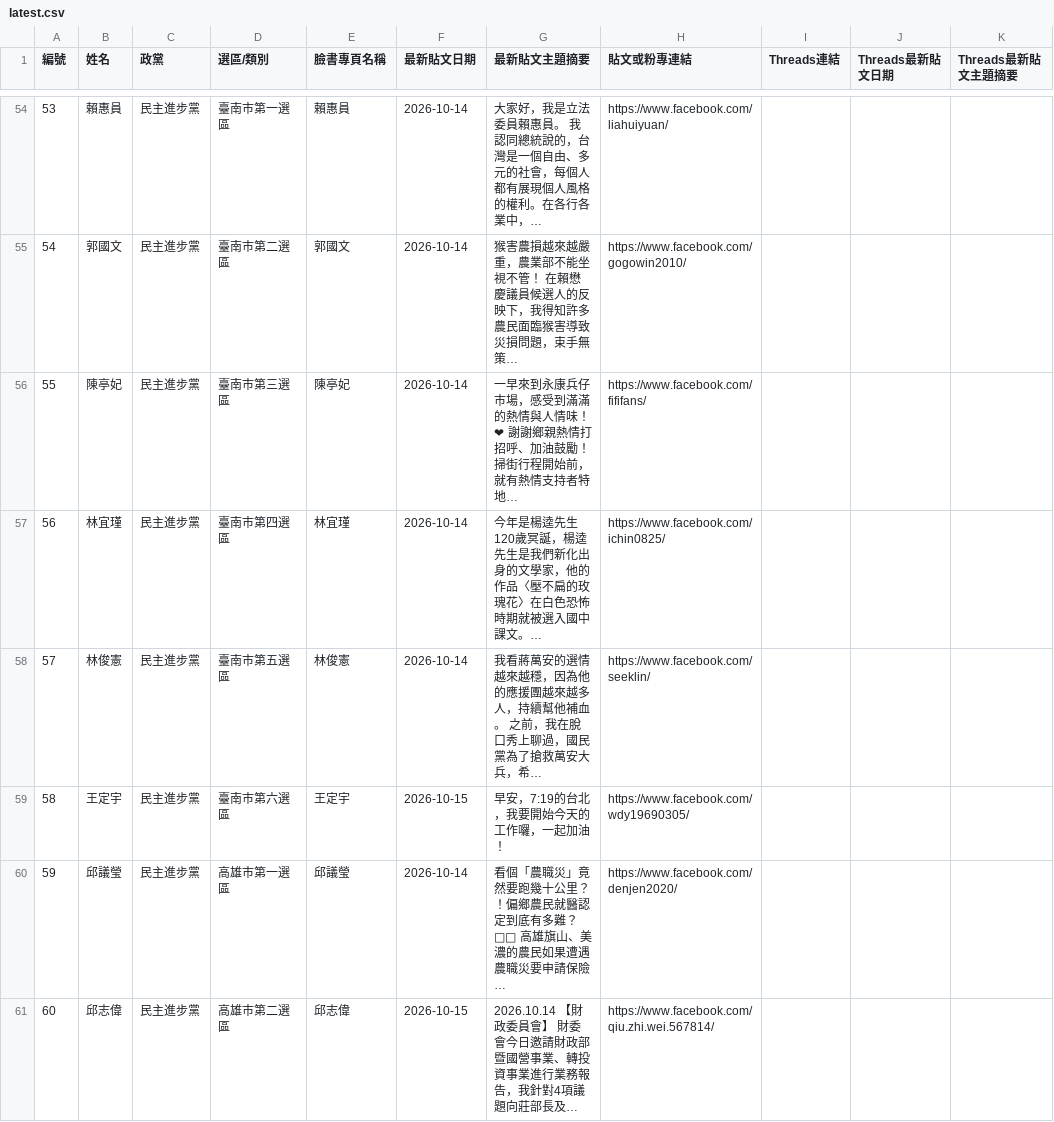
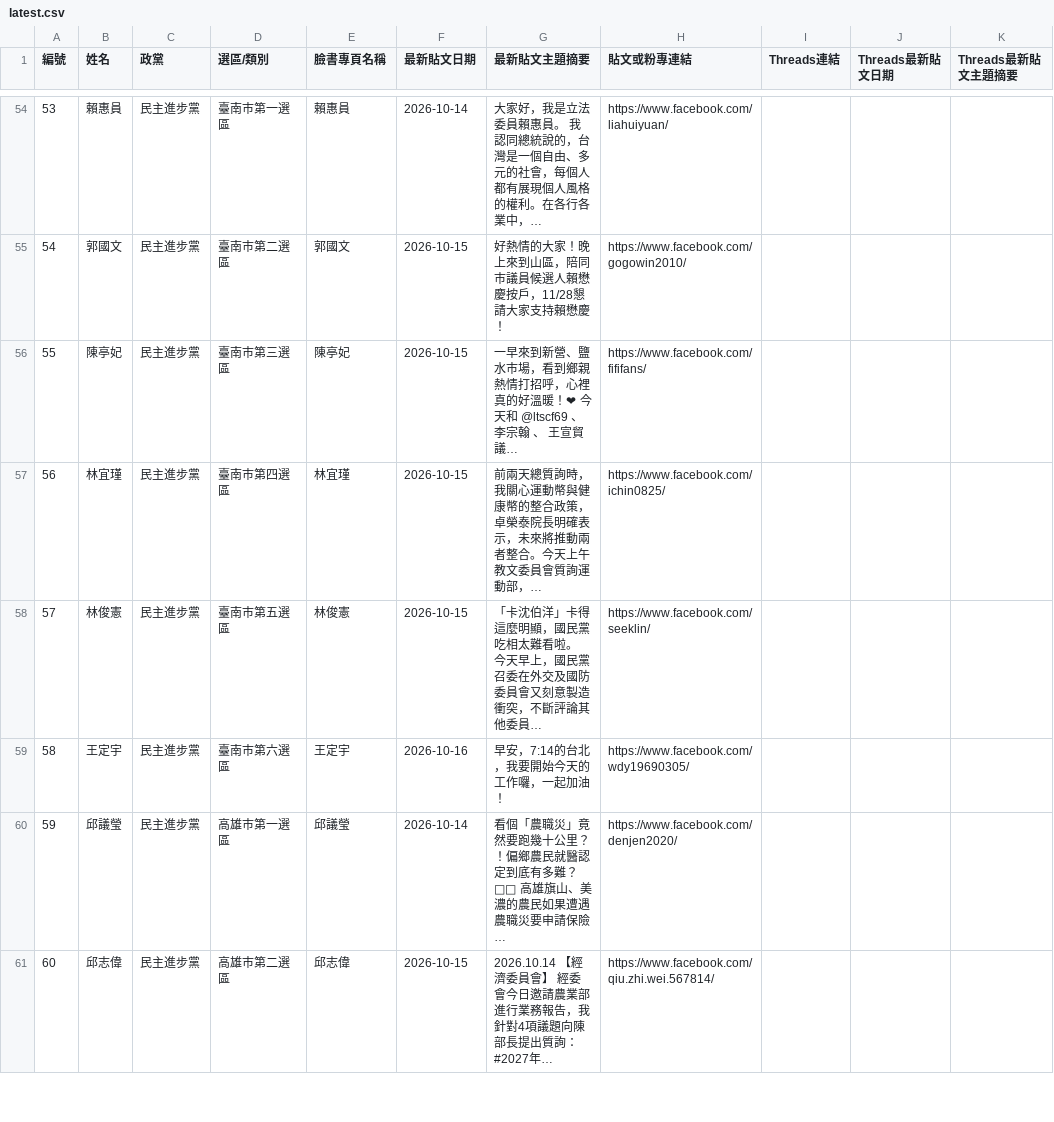
Before and after one commit to cormort/ly-dashboard, a CSV file: posts/latest.csv, drawn as a sheet; only a part is shown, gaps mark what is left out; the diff covers the shown part only; the diff names each change by its address in the sheet, - before the commit and + after, or states it on an @@ line.

```diff
--- a/posts/latest.csv
+++ b/posts/latest.csv
-F55:F58 (最新貼文日期): 2026-10-14
+F55:F58 (最新貼文日期): 2026-10-15
-G55 (最新貼文主題摘要): 猴害農損越來越嚴重，農業部不能坐視不管！ 在賴懋慶議員候選人的反映下，我得知許多農民面臨猴害導致災損問題，束手無策…
+G55 (最新貼文主題摘要): 好熱情的大家！晚上來到山區，陪同市議員候選人賴懋慶按戶，11/28懇請大家支持賴懋慶！
-G56 (最新貼文主題摘要): 一早來到永康兵仔市場，感受到滿滿的熱情與人情味！❤ 謝謝鄉親熱情打招呼、加油鼓勵！掃街行程開始前，就有熱情支持者特地…
+G56 (最新貼文主題摘要): 一早來到新營、鹽水市場，看到鄉親熱情打招呼，心裡真的好溫暖！❤ 今天和 @ltscf69 、 李宗翰 、 王宣貿 議…
-G57 (最新貼文主題摘要): 今年是楊逵先生120歲冥誕，楊逵先生是我們新化出身的文學家，他的作品〈壓不扁的玫瑰花〉在白色恐怖時期就被選入國中課文。…
+G57 (最新貼文主題摘要): 前兩天總質詢時，我關心運動幣與健康幣的整合政策，卓榮泰院長明確表示，未來將推動兩者整合。今天上午教文委員會質詢運動部，…
-G58 (最新貼文主題摘要): 我看蔣萬安的選情越來越穩，因為他的應援團越來越多人，持續幫他補血。 之前，我在脫口秀上聊過，國民黨為了搶救萬安大兵，希…
+G58 (最新貼文主題摘要): 「卡沈伯洋」卡得這麼明顯，國民黨吃相太難看啦。 今天早上，國民黨召委在外交及國防委員會又刻意製造衝突，不斷評論其他委員…
-F59 (最新貼文日期): 2026-10-15
+F59 (最新貼文日期): 2026-10-16
-G59 (最新貼文主題摘要): 早安，7:19的台北，我要開始今天的工作囉，一起加油！
+G59 (最新貼文主題摘要): 早安，7:14的台北，我要開始今天的工作囉，一起加油！
-G61 (最新貼文主題摘要): 2026.10.14 【財政委員會】 財委會今日邀請財政部暨國營事業、轉投資事業進行業務報告，我針對4項議題向莊部長及…
+G61 (最新貼文主題摘要): 2026.10.14 【經濟委員會】 經委會今日邀請農業部進行業務報告，我針對4項議題向陳部長提出質詢： #2027年…
```
Also changed, not shown: 138 edited cells elsewhere in this file, 3 other files.
